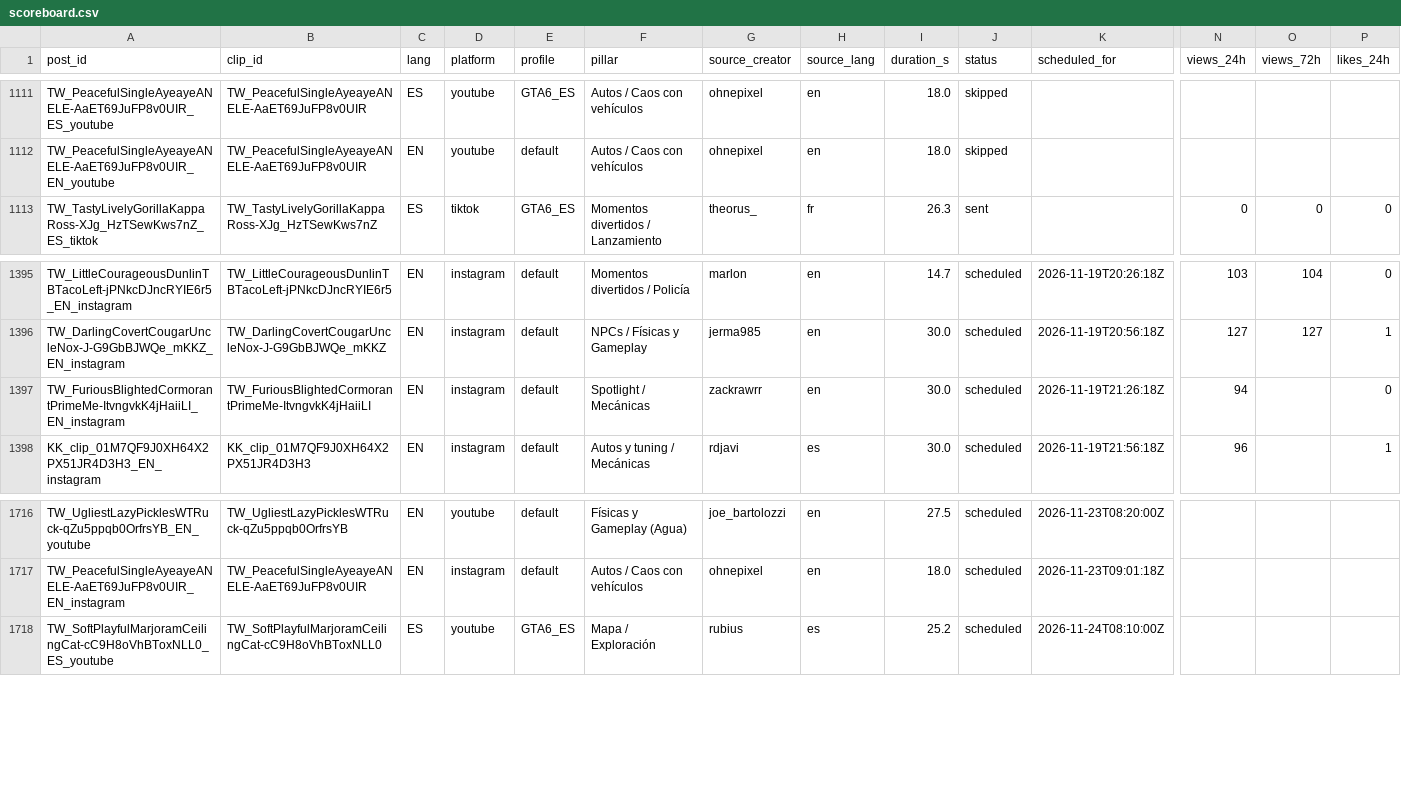
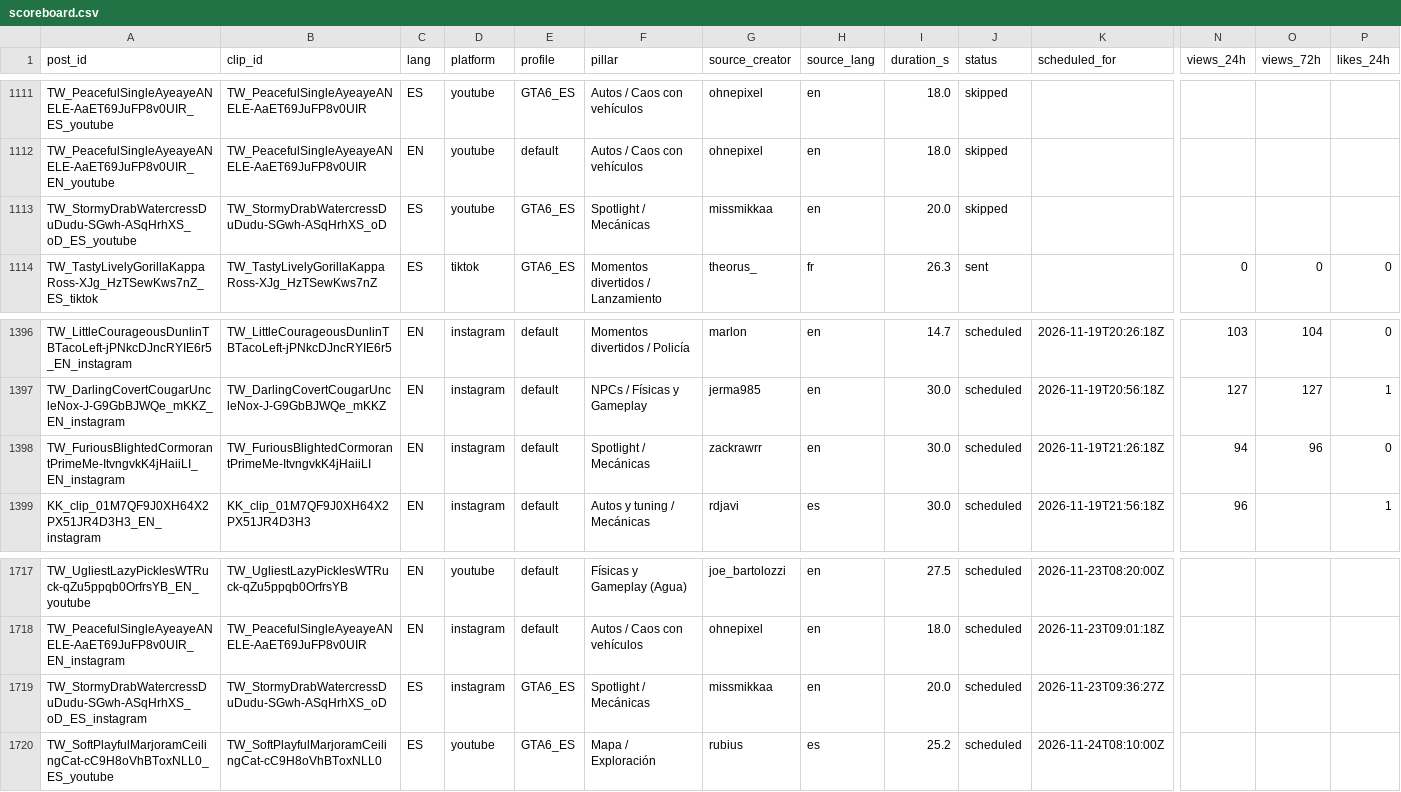
Before and after one commit to ty2mcdwdhw-hash/okx-proxy, a CSV file: GTA6_AUTO_CLIPPER/scoreboard.csv, drawn as a sheet; only a part is shown, gaps mark what is left out; addresses are those after the commit; rows hold the shown columns only; the diff names each change by its address in the sheet, - before the commit and + after, or states it on an @@ line.

```diff
--- a/GTA6_AUTO_CLIPPER/scoreboard.csv
+++ b/GTA6_AUTO_CLIPPER/scoreboard.csv
+row 1113: TW_StormyDrabWatercressDuDudu-SGwh-ASqHrhXS_oD_ES_youtube | TW_StormyDrabWatercressDuDudu-SGwh-ASqHrhXS_oD | ES | youtube | GTA6_ES | Spotlight / Mecánicas | missmikkaa | en | 20.0 | skipped
-O1398 (views_72h): (empty)
+O1398 (views_72h): 96
+row 1719: TW_StormyDrabWatercressDuDudu-SGwh-ASqHrhXS_oD_ES_instagram | TW_StormyDrabWatercressDuDudu-SGwh-ASqHrhXS_oD | ES | instagram | GTA6_ES | Spotlight / Mecánicas | missmikkaa | en | 20.0 | scheduled | 2026-11-23T09:36:27Z
```
Also changed, not shown: 52 other files.
